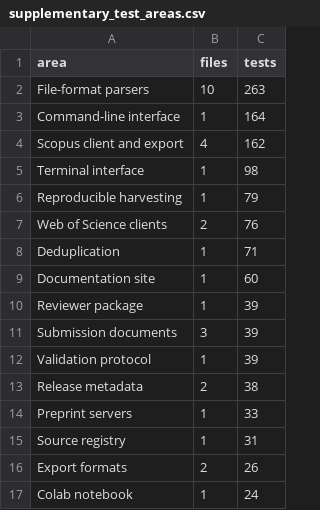
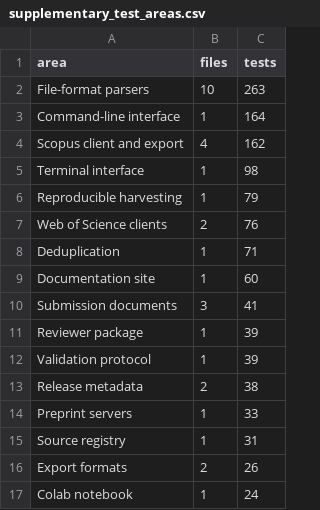
Before and after one commit to s-matysik/CorpusSLR, a CSV file: validation/supplementary_test_areas.csv, drawn as a sheet; only a part is shown; removed rows and columns are numbered as before the commit, all else as after; the diff names each change by its address in the sheet, - before the commit and + after, or states it on an @@ line.

Commit message:
The Word converter was deleting content; fix it and guard against recurrence
A sentence wrapped as '... higher in 13 of / 15. Neither dominates ...' had its
continuation read as item 15 of an ordered list. The marker was consumed, so the
submitted Word file read 'higher in 13 of' and ran into the next sentence. Any
wrapped line starting with a number and a period was exposed. A list may now
only begin a block.

Two guards, each proven by reinjecting the defect it covers: every prose
paragraph must appear whole in the Word file, and no paragraph may appear twice.
The first checked only a tail at first and passed over the mid-paragraph
deletion that motivated it.

MANUSCRIPT.md, which the Word file is generated from, also said four disciplines
instead of fifteen, named the superseded study's smallest arms, and repeated a
paragraph. Only the article source had been audited, so the markdown drifted.

```diff
--- a/validation/supplementary_test_areas.csv
+++ b/validation/supplementary_test_areas.csv
+row 10: Submission documents | 3 | 41
-row 11: Submission documents | 3 | 39
```
Also changed, not shown: validation/supplementary_test_inventory.csv, 4 other files.
